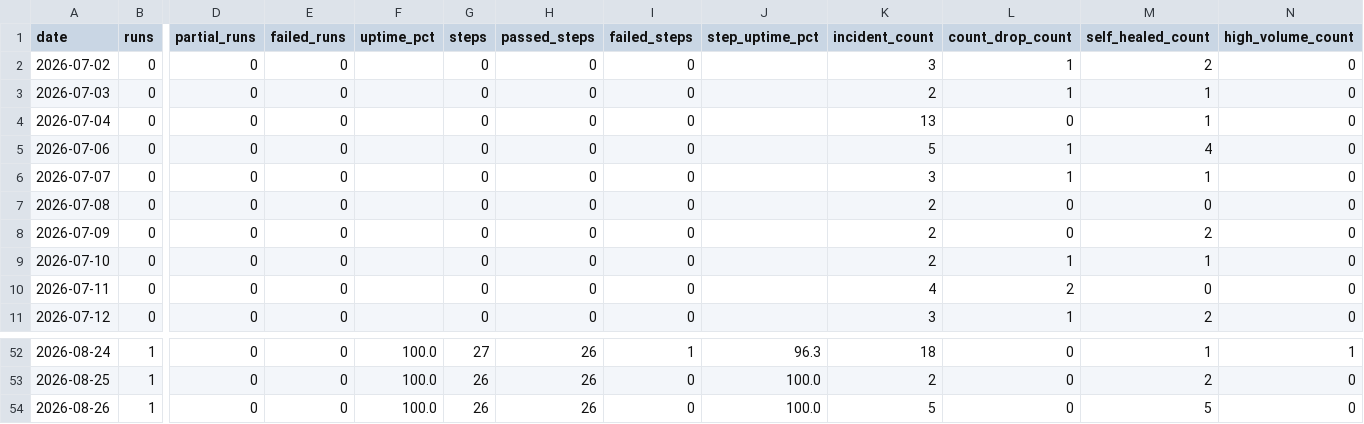
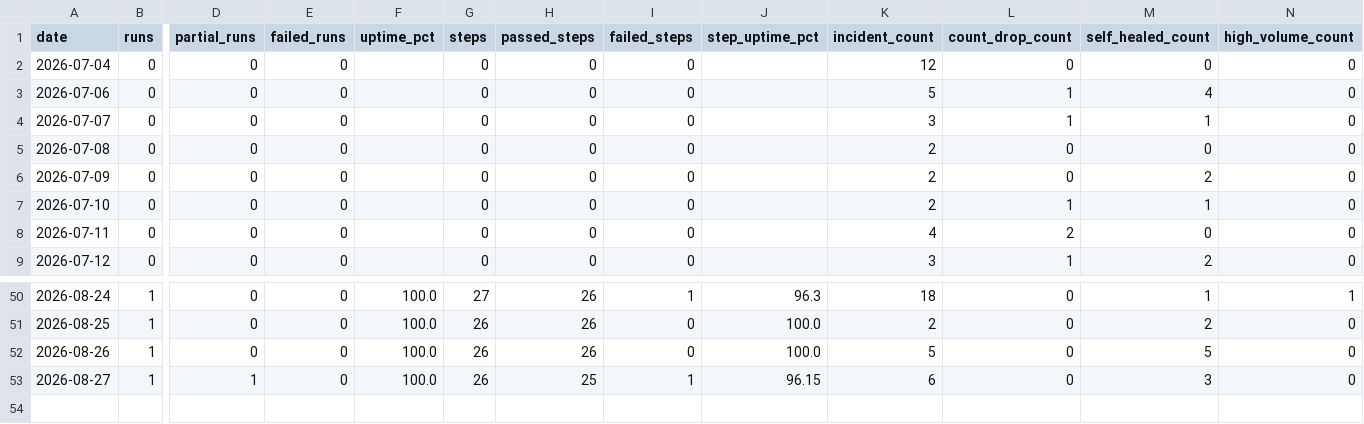
Before and after one commit to MikeWooCerna/Pac-Biz, a CSV file: pipeline_daily_uptime.csv, drawn as a sheet; only a part is shown, gaps mark what is left out; removed rows and columns are numbered as before the commit, all else as after; rows hold the shown columns only; the diff names each change by its address in the sheet, - before the commit and + after, or states it on an @@ line.

```diff
--- a/pipeline_daily_uptime.csv
+++ b/pipeline_daily_uptime.csv
-row 2: 2026-07-02 | 0 | 0 | 0 |  | 0 | 0 | 0 |  | 3 | 1 | 2 | 0
-row 3: 2026-07-03 | 0 | 0 | 0 |  | 0 | 0 | 0 |  | 2 | 1 | 1 | 0
-K2 (incident_count): 13
+K2 (incident_count): 12
-M2 (self_healed_count): 1
+M2 (self_healed_count): 0
+row 53: 2026-08-27 | 1 | 1 | 0 | 100.0 | 26 | 25 | 1 | 96.15 | 6 | 0 | 3 | 0
```
Also changed, not shown: pipeline_step_history.csv, 2 other files.
